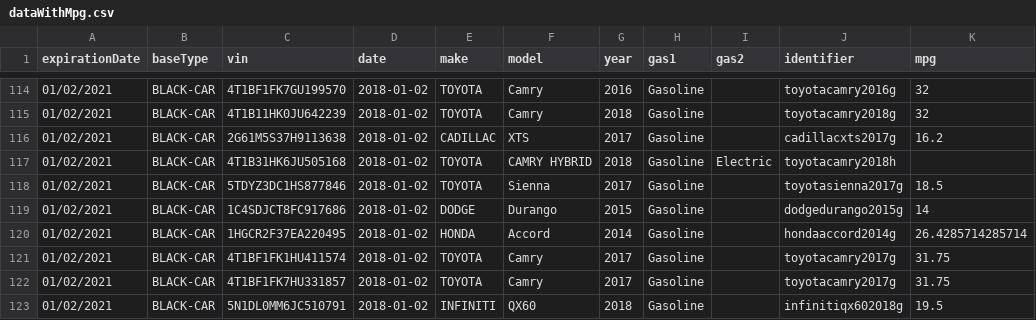
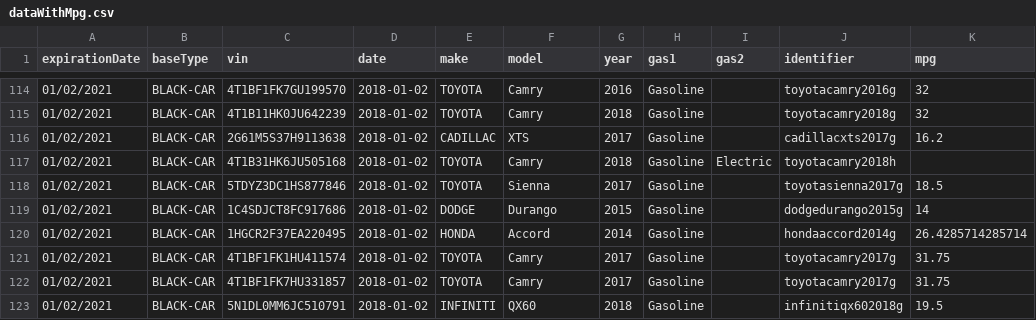
Before and after one commit to nvoevodin/R_Not_the_Best_Practices, a CSV file: dataWithMpg.csv, drawn as a sheet; only a part is shown, gaps mark what is left out.

```diff
--- a/dataWithMpg.csv
+++ b/dataWithMpg.csv
@@ -116,3 +116,3 @@ expirationDate,baseType,vin,date,make,model,year,gas1,gas2,identifier,mpg
 01/02/2021,BLACK-CAR,2G61M5S37H9113638,2018-01-02,CADILLAC,XTS,2017,Gasoline,,cadillacxts2017g,16.2
-01/02/2021,BLACK-CAR,4T1B31HK6JU505168,2018-01-02,TOYOTA,CAMRY HYBRID,2018,Gasoline,Electric,toyotacamry2018h,
+01/02/2021,BLACK-CAR,4T1B31HK6JU505168,2018-01-02,TOYOTA,Camry,2018,Gasoline,Electric,toyotacamry2018h,
 01/02/2021,BLACK-CAR,5TDYZ3DC1HS877846,2018-01-02,TOYOTA,Sienna,2017,Gasoline,,toyotasienna2017g,18.5
```
Also changed, not shown: lastVins.csv, 48 other files.
